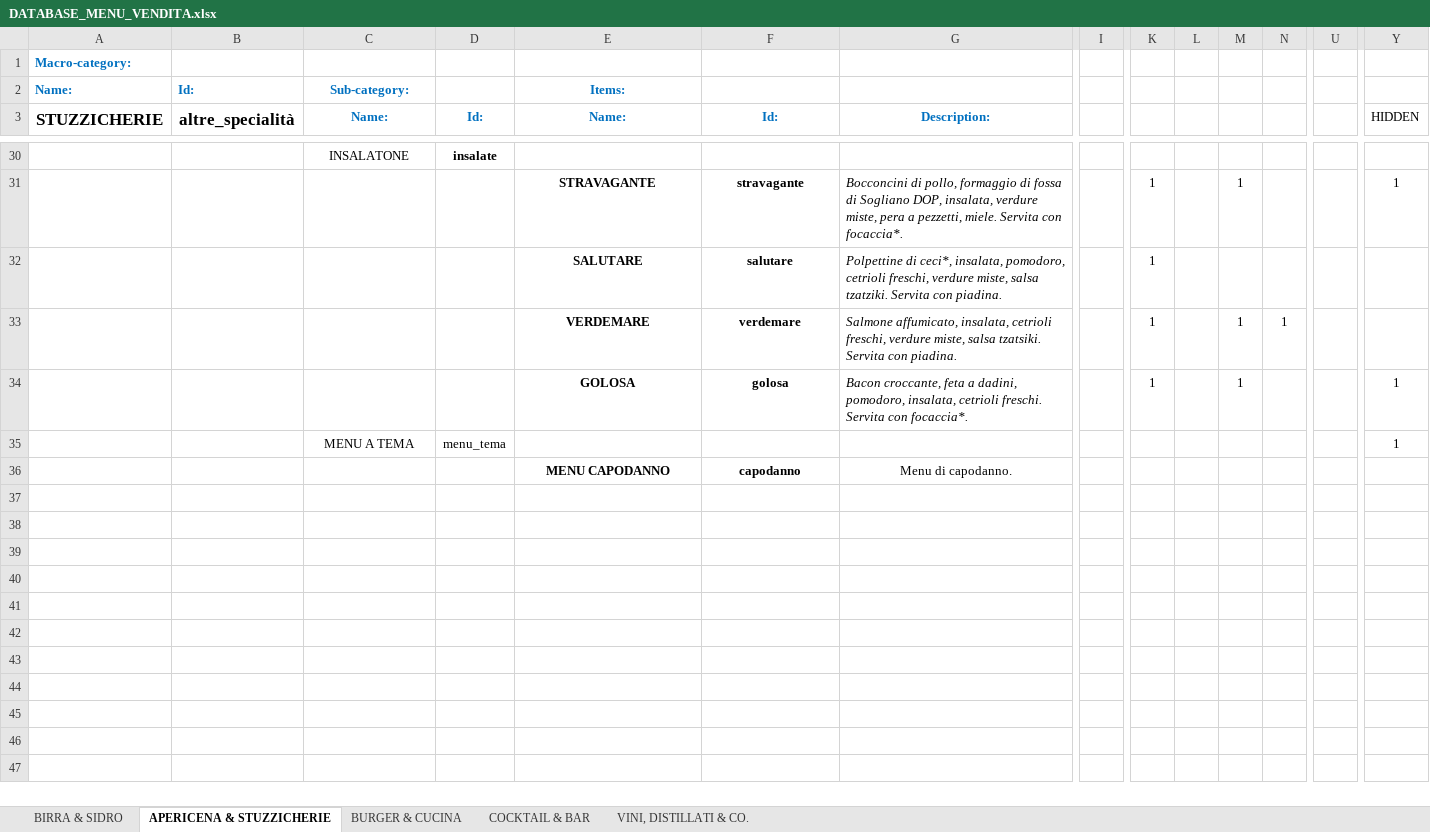
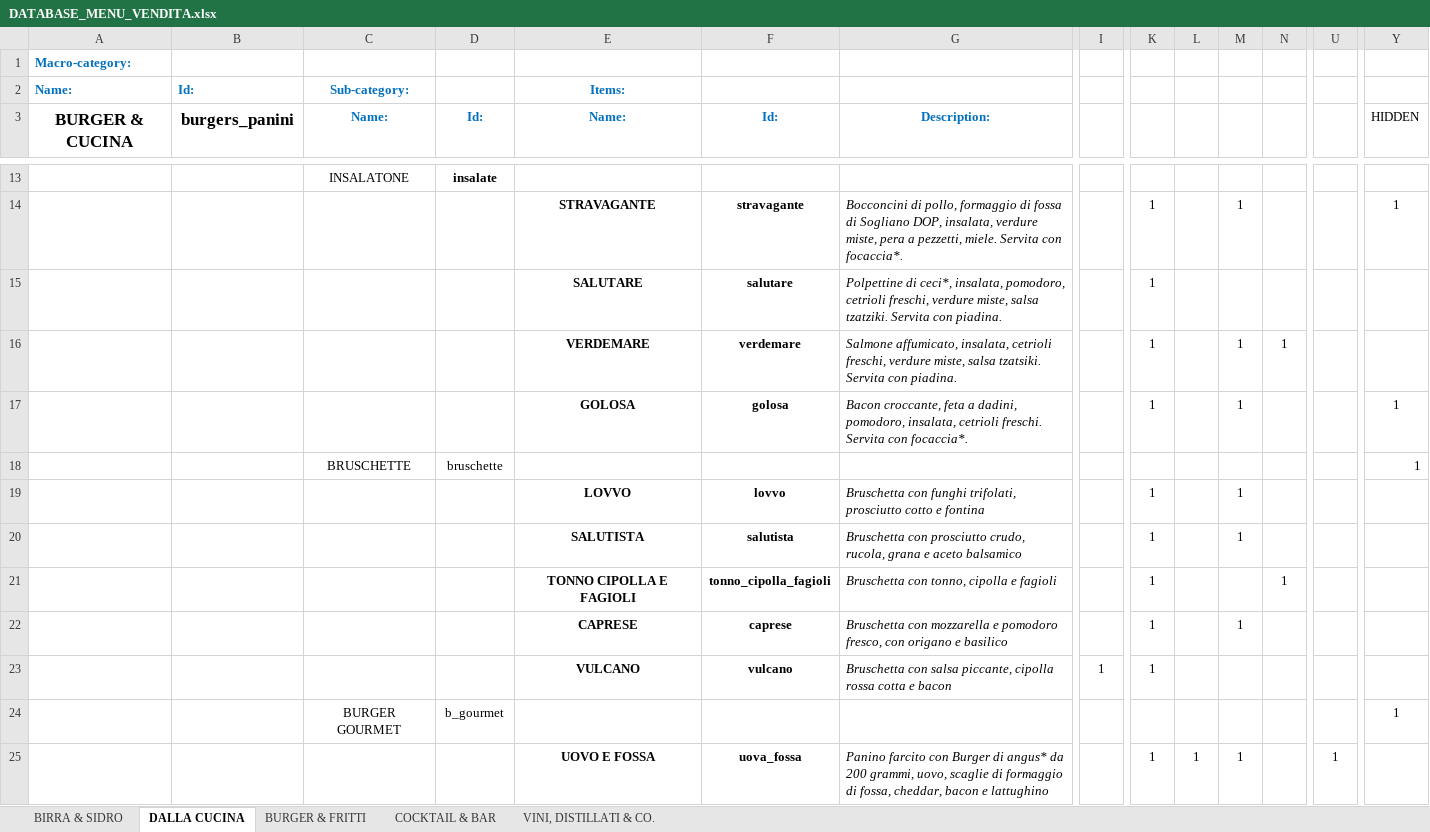
Before and after one commit to jb-pub/menu, an Excel workbook: excel/DATABASE_MENU_VENDITA.xlsx, sheet DALLA CUCINA, drawn as a sheet; only a part is shown, gaps mark what is left out; values as stored, in another font and other column widths than the file's, no borders; removed rows and columns are numbered as before the commit, all else as after; rows hold the shown columns only; the diff covers the shown part only; the diff names each change by its address in the sheet, - before the commit and + after, or states it on an @@ line.

Commit message:
Menu update via menuPublish script

```diff
--- a/excel/DATABASE_MENU_VENDITA.xlsx (sheet DALLA CUCINA)
+++ b/excel/DATABASE_MENU_VENDITA.xlsx (sheet DALLA CUCINA)
-sheet tab: APERICENA & STUZZICHERIE
+sheet tab: DALLA CUCINA
-sheet tab: BURGER & CUCINA
+sheet tab: BURGER & FRITTI
-A3: STUZZICHERIE
+A3: BURGER & CUCINA
-B3: altre_specialità
+B3: burgers_panini
-row 35:  |  | MENU A TEMA | menu_tema |  |  |  |  |  |  |  |  |  | 1
-row 36:  |  |  |  | MENU CAPODANNO | capodanno | Menu di capodanno.
+row 18:  |  | BRUSCHETTE | bruschette |  |  |  |  |  |  |  |  |  | 1
+row 19:  |  |  |  | LOVVO | lovvo | Bruschetta con funghi trifolati, prosciutto cotto e fontina |  | 1 |  | 1
+row 20:  |  |  |  | SALUTISTA | salutista | Bruschetta con prosciutto crudo, rucola, grana e aceto balsamico |  | 1 |  | 1
+row 21:  |  |  |  | TONNO CIPOLLA E FAGIOLI | tonno_cipolla_fagioli | Bruschetta con tonno, cipolla e fagioli |  | 1 |  |  | 1
+row 22:  |  |  |  | CAPRESE | caprese | Bruschetta con mozzarella e pomodoro fresco, con origano e basilico |  | 1 |  | 1
+row 23:  |  |  |  | VULCANO | vulcano | Bruschetta con salsa piccante, cipolla rossa cotta e bacon | 1 | 1
+row 24:  |  | BURGER GOURMET | b_gourmet |  |  |  |  |  |  |  |  |  | 1
+row 25:  |  |  |  | UOVO E FOSSA | uova_fossa | Panino farcito con Burger di angus* da 200 grammi, uovo, scaglie di formaggio di fossa, cheddar, bacon e lattughino |  | 1 | 1 | 1 |  | 1
```
Also changed, not shown: 46 added rows, 24 removed rows and 9 edited cells elsewhere in this sheet, sheet BURGER & FRITTI, sheet BIRRA & SIDRO, 1 other file.
